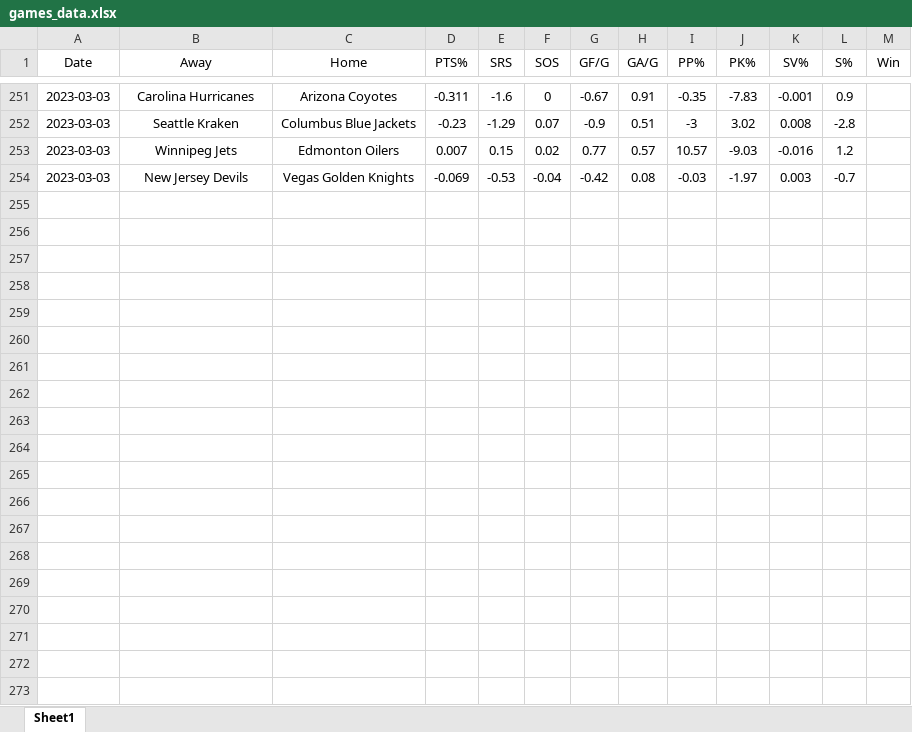
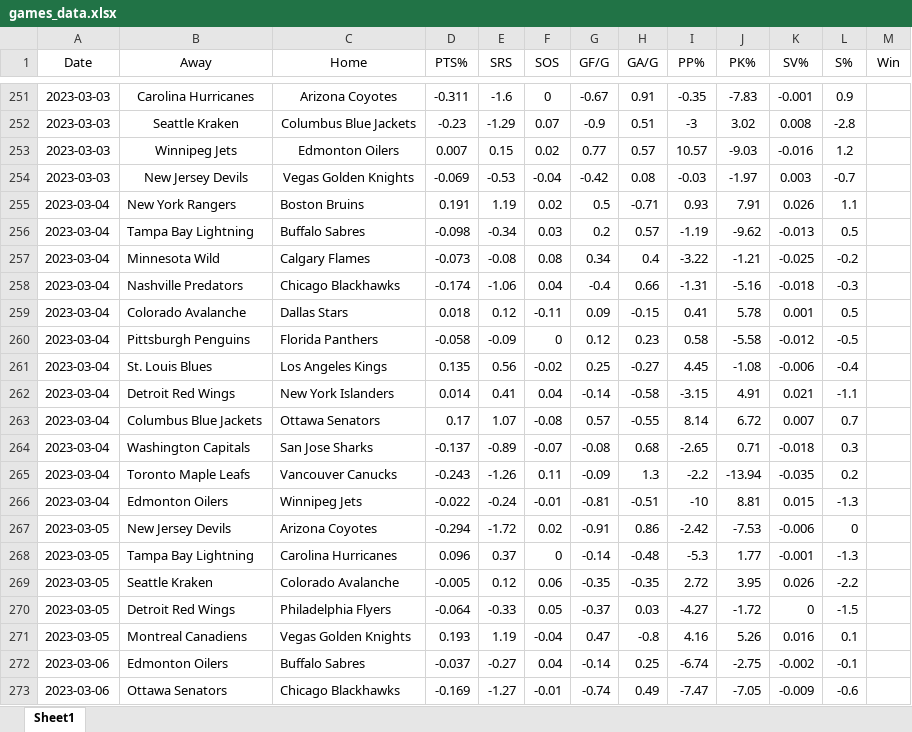
Before and after one commit to RichardSauve/Senior-Project, an Excel workbook: games_data.xlsx, sheet Sheet1, drawn as a sheet; only a part is shown, gaps mark what is left out; values as stored, in another font and other column widths than the file's, no borders; the diff covers the shown part only; the diff names each change by its address in the sheet, - before the commit and + after, or states it on an @@ line.

```diff
--- a/games_data.xlsx (sheet Sheet1)
+++ b/games_data.xlsx (sheet Sheet1)
+row 255: 2023-03-04 | New York Rangers | Boston Bruins | 0.191 | 1.19 | 0.02 | 0.5 | -0.71 | 0.93 | 7.91 | 0.026 | 1.1
+row 256: 2023-03-04 | Tampa Bay Lightning | Buffalo Sabres | -0.098 | -0.34 | 0.03 | 0.2 | 0.57 | -1.19 | -9.62 | -0.013 | 0.5
+row 257: 2023-03-04 | Minnesota Wild | Calgary Flames | -0.073 | -0.08 | 0.08 | 0.34 | 0.4 | -3.22 | -1.21 | -0.025 | -0.2
+row 258: 2023-03-04 | Nashville Predators | Chicago Blackhawks | -0.174 | -1.06 | 0.04 | -0.4 | 0.66 | -1.31 | -5.16 | -0.018 | -0.3
+row 259: 2023-03-04 | Colorado Avalanche | Dallas Stars | 0.018 | 0.12 | -0.11 | 0.09 | -0.15 | 0.41 | 5.78 | 0.001 | 0.5
+row 260: 2023-03-04 | Pittsburgh Penguins | Florida Panthers | -0.058 | -0.09 | 0 | 0.12 | 0.23 | 0.58 | -5.58 | -0.012 | -0.5
+row 261: 2023-03-04 | St. Louis Blues | Los Angeles Kings | 0.135 | 0.56 | -0.02 | 0.25 | -0.27 | 4.45 | -1.08 | -0.006 | -0.4
+row 262: 2023-03-04 | Detroit Red Wings | New York Islanders | 0.014 | 0.41 | 0.04 | -0.14 | -0.58 | -3.15 | 4.91 | 0.021 | -1.1
+row 263: 2023-03-04 | Columbus Blue Jackets | Ottawa Senators | 0.17 | 1.07 | -0.08 | 0.57 | -0.55 | 8.14 | 6.72 | 0.007 | 0.7
+row 264: 2023-03-04 | Washington Capitals | San Jose Sharks | -0.137 | -0.89 | -0.07 | -0.08 | 0.68 | -2.65 | 0.71 | -0.018 | 0.3
+row 265: 2023-03-04 | Toronto Maple Leafs | Vancouver Canucks | -0.243 | -1.26 | 0.11 | -0.09 | 1.3 | -2.2 | -13.94 | -0.035 | 0.2
+row 266: 2023-03-04 | Edmonton Oilers | Winnipeg Jets | -0.022 | -0.24 | -0.01 | -0.81 | -0.51 | -10 | 8.81 | 0.015 | -1.3
+row 267: 2023-03-05 | New Jersey Devils | Arizona Coyotes | -0.294 | -1.72 | 0.02 | -0.91 | 0.86 | -2.42 | -7.53 | -0.006 | 0
+row 268: 2023-03-05 | Tampa Bay Lightning | Carolina Hurricanes | 0.096 | 0.37 | 0 | -0.14 | -0.48 | -5.3 | 1.77 | -0.001 | -1.3
+row 269: 2023-03-05 | Seattle Kraken | Colorado Avalanche | -0.005 | 0.12 | 0.06 | -0.35 | -0.35 | 2.72 | 3.95 | 0.026 | -2.2
+row 270: 2023-03-05 | Detroit Red Wings | Philadelphia Flyers | -0.064 | -0.33 | 0.05 | -0.37 | 0.03 | -4.27 | -1.72 | 0 | -1.5
+row 271: 2023-03-05 | Montreal Canadiens | Vegas Golden Knights | 0.193 | 1.19 | -0.04 | 0.47 | -0.8 | 4.16 | 5.26 | 0.016 | 0.1
+row 272: 2023-03-06 | Edmonton Oilers | Buffalo Sabres | -0.037 | -0.27 | 0.04 | -0.14 | 0.25 | -6.74 | -2.75 | -0.002 | -0.1
+row 273: 2023-03-06 | Ottawa Senators | Chicago Blackhawks | -0.169 | -1.27 | -0.01 | -0.74 | 0.49 | -7.47 | -7.05 | -0.009 | -0.6
```
Also changed, not shown: 139 added rows elsewhere in this sheet, Elo_test.xlsx, 7 other files.
